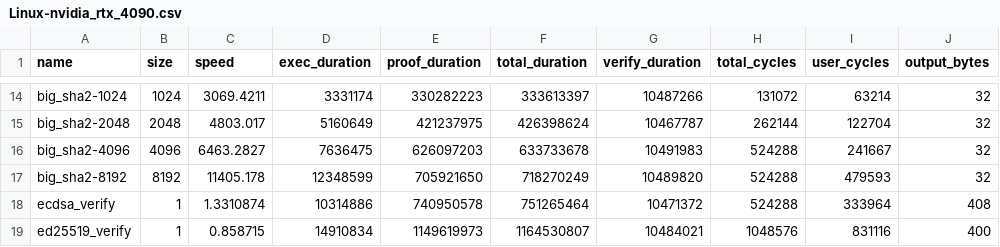
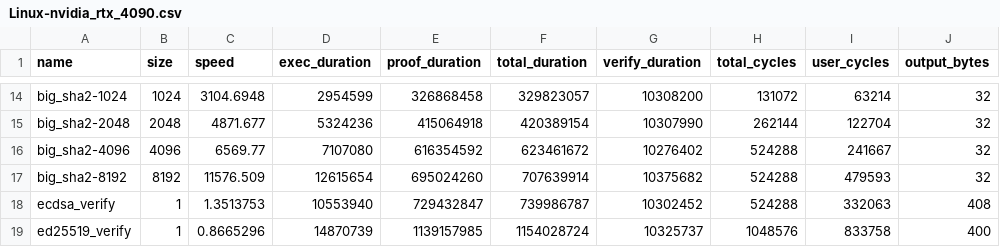
Before and after one commit to risc0/ghpages, a CSV file: dev/benchmarks/Linux-nvidia_rtx_4090.csv, drawn as a sheet; only a part is shown, gaps mark what is left out; the diff covers the shown part only; the diff names each change by its address in the sheet, - before the commit and + after, or states it on an @@ line.

```diff
--- a/dev/benchmarks/Linux-nvidia_rtx_4090.csv
+++ b/dev/benchmarks/Linux-nvidia_rtx_4090.csv
-C14 (speed): 3069.4211
+C14 (speed): 3104.6948
-D14 (exec_duration): 3331174
+D14 (exec_duration): 2954599
-E14 (proof_duration): 330282223
+E14 (proof_duration): 326868458
-F14 (total_duration): 333613397
+F14 (total_duration): 329823057
-G14 (verify_duration): 10487266
+G14 (verify_duration): 10308200
-C15 (speed): 4803.017
+C15 (speed): 4871.677
-D15 (exec_duration): 5160649
+D15 (exec_duration): 5324236
-E15 (proof_duration): 421237975
+E15 (proof_duration): 415064918
-F15 (total_duration): 426398624
+F15 (total_duration): 420389154
-G15 (verify_duration): 10467787
+G15 (verify_duration): 10307990
-C16 (speed): 6463.2827
+C16 (speed): 6569.77
-D16 (exec_duration): 7636475
+D16 (exec_duration): 7107080
-E16 (proof_duration): 626097203
+E16 (proof_duration): 616354592
-F16 (total_duration): 633733678
+F16 (total_duration): 623461672
-G16 (verify_duration): 10491983
+G16 (verify_duration): 10276402
-C17 (speed): 11405.178
+C17 (speed): 11576.509
-D17 (exec_duration): 12348599
+D17 (exec_duration): 12615654
-E17 (proof_duration): 705921650
+E17 (proof_duration): 695024260
-F17 (total_duration): 718270249
+F17 (total_duration): 707639914
-G17 (verify_duration): 10489820
+G17 (verify_duration): 10375682
-C18 (speed): 1.3310874
+C18 (speed): 1.3513753
-D18 (exec_duration): 10314886
+D18 (exec_duration): 10553940
-E18 (proof_duration): 740950578
+E18 (proof_duration): 729432847
-F18 (total_duration): 751265464
+F18 (total_duration): 739986787
-G18 (verify_duration): 10471372
+G18 (verify_duration): 10302452
-I18 (user_cycles): 333964
+I18 (user_cycles): 332063
-C19 (speed): 0.858715
+C19 (speed): 0.8665296
-D19 (exec_duration): 14910834
+D19 (exec_duration): 14870739
-E19 (proof_duration): 1149619973
+E19 (proof_duration): 1139157985
-F19 (total_duration): 1164530807
+F19 (total_duration): 1154028724
-G19 (verify_duration): 10484021
+G19 (verify_duration): 10325737
-I19 (user_cycles): 831116
+I19 (user_cycles): 833758
```
Also changed, not shown: 150 edited cells elsewhere in this file, dev/benchmarks/macOS-apple_m2_pro.csv, 4 other files.
